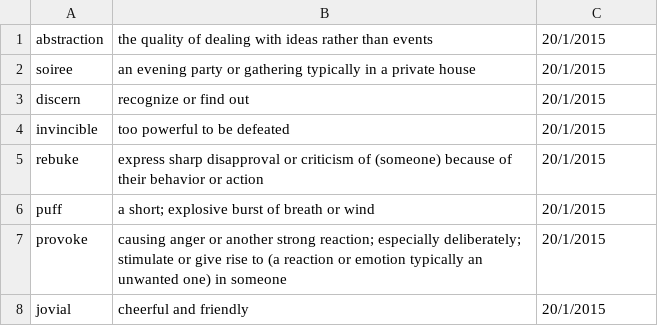
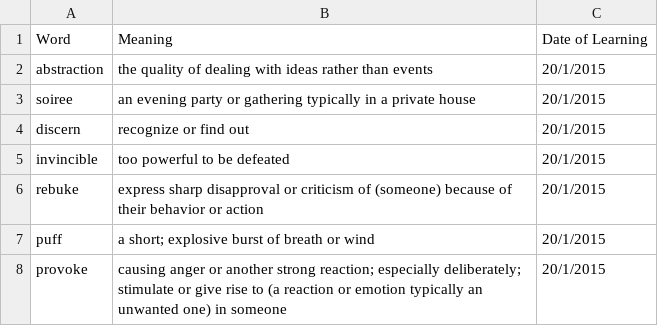
Before and after one commit to blackhead003/wordsrevision, a TSV file: Source.tsv, drawn as a sheet; only a part is shown; the shorter side is filled out with more unchanged rows.

Commit message:
Added headers

```diff
--- a/Source.tsv
+++ b/Source.tsv
@@ -1 +1,2 @@
+Word	Meaning	Date of Learning
 abstraction	the quality of dealing with ideas rather than events	20/1/2015
```
